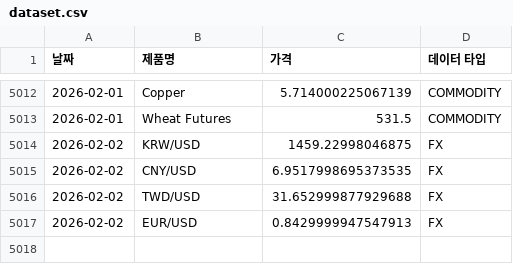
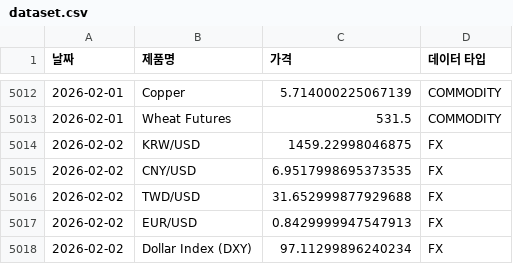
Before and after one commit to sisyphe10/Antigravity_Market_Dashboard, a CSV file: dataset.csv, drawn as a sheet; only a part is shown, gaps mark what is left out.

```diff
--- a/dataset.csv
+++ b/dataset.csv
@@ -5017 +5017,2 @@
 2026-02-02,EUR/USD,0.8429999947547913,FX
+2026-02-02,Dollar Index (DXY),97.11299896240234,FX
```
Also changed, not shown: 36 other files.
